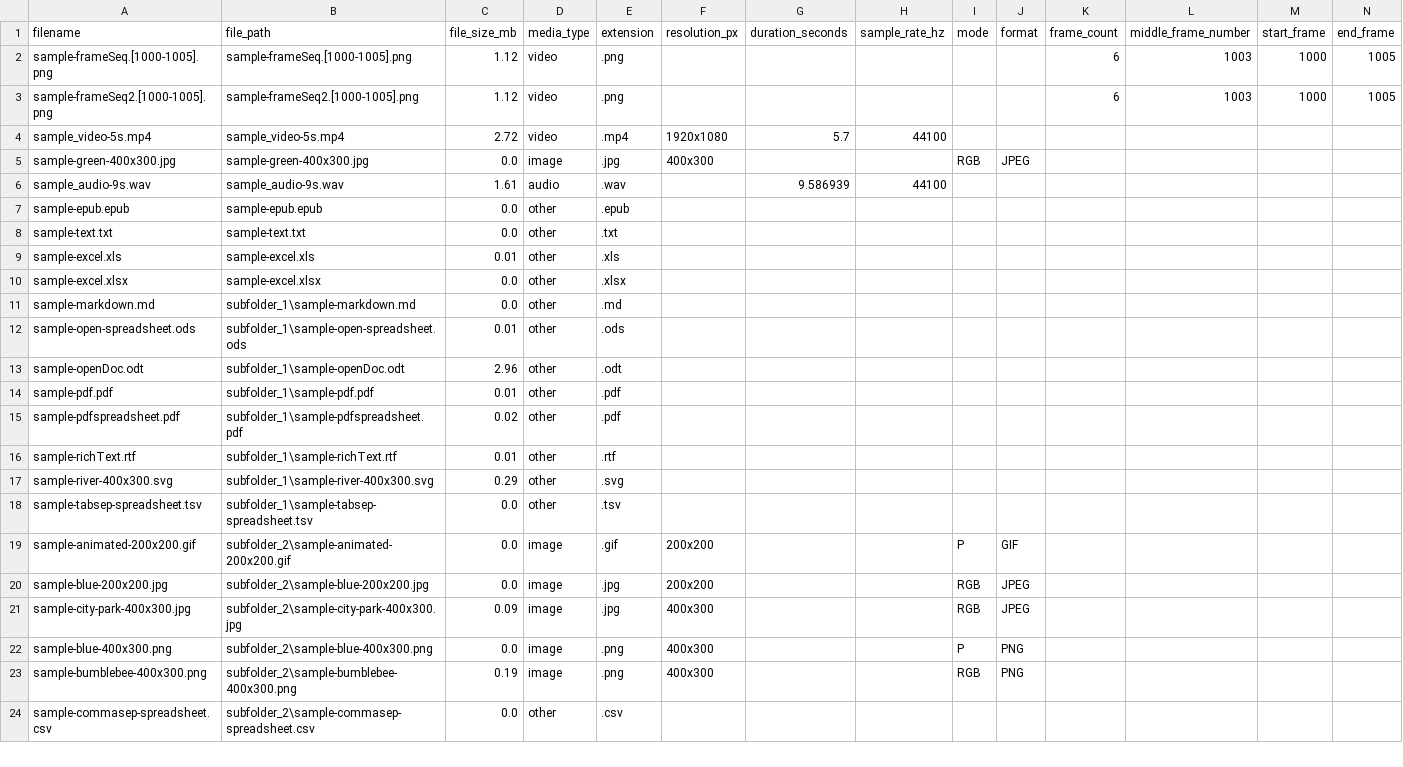
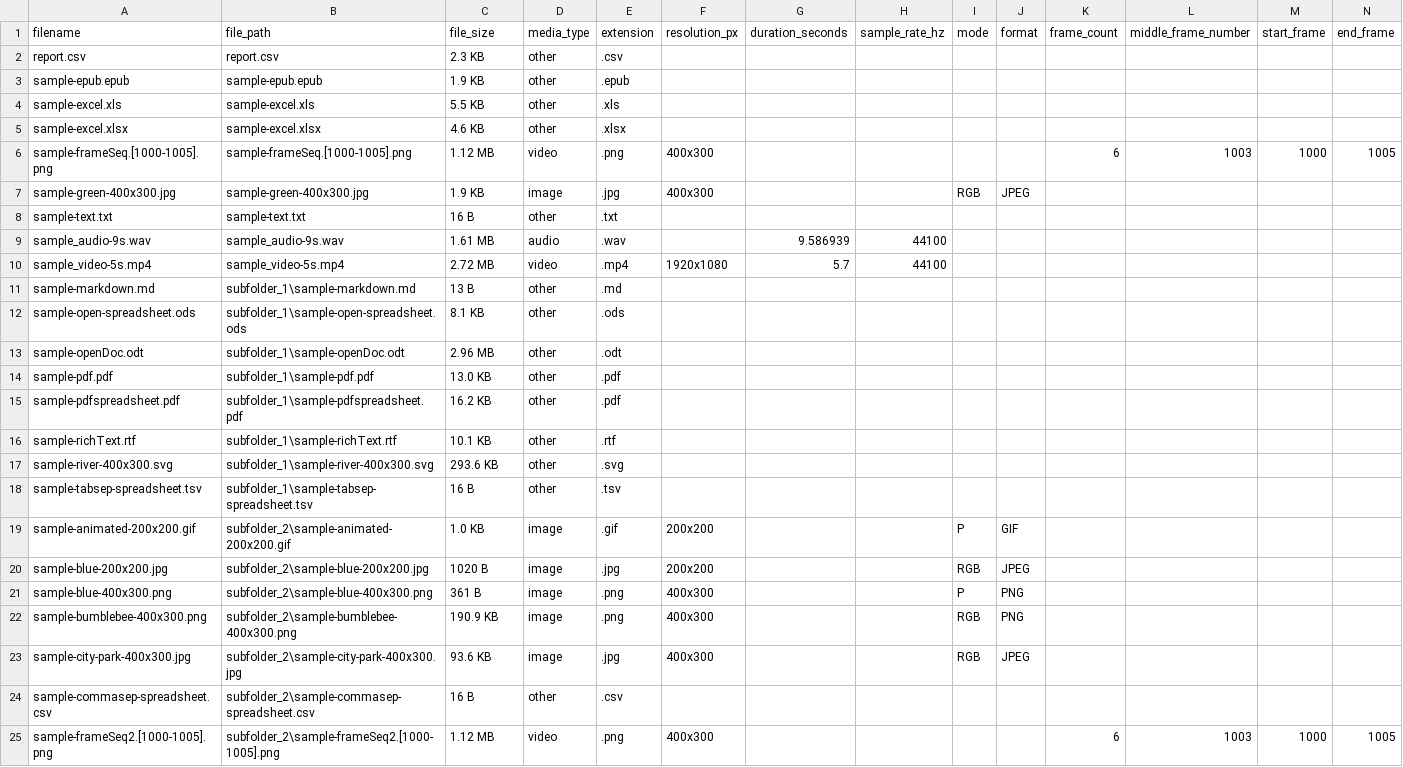
Before and after one commit to ggvfx/smart-file-wrangler, a CSV file: assets/sample_media/report.csv, drawn as a sheet; only a part is shown; the diff covers the shown part only.

Commit message:
csv output formatting

```diff
--- a/assets/sample_media/report.csv
+++ b/assets/sample_media/report.csv
@@ -1,24 +1,25 @@
-filename,file_path,file_size_mb,media_type,extension,resolution_px,duration_seconds,sample_rate_hz,mode,format,frame_count,middle_frame_number,start_frame,end_frame
-sample-frameSeq.[1000-1005].png,sample-frameSeq.[1000-1005].png,1.12,video,.png,,,,,,6,1003,1000,1005
-sample-frameSeq2.[1000-1005].png,sample-frameSeq2.[1000-1005].png,1.12,video,.png,,,,,,6,1003,1000,1005
-sample_video-5s.mp4,sample_video-5s.mp4,2.72,video,.mp4,1920x1080,5.7,44100,,,,,,
-sample-green-400x300.jpg,sample-green-400x300.jpg,0.0,image,.jpg,400x300,,,RGB,JPEG,,,,
-sample_audio-9s.wav,sample_audio-9s.wav,1.61,audio,.wav,,9.586939,44100,,,,,,
-sample-epub.epub,sample-epub.epub,0.0,other,.epub,,,,,,,,,
-sample-text.txt,sample-text.txt,0.0,other,.txt,,,,,,,,,
-sample-excel.xls,sample-excel.xls,0.01,other,.xls,,,,,,,,,
-sample-excel.xlsx,sample-excel.xlsx,0.0,other,.xlsx,,,,,,,,,
-sample-markdown.md,subfolder_1\sample-markdown.md,0.0,other,.md,,,,,,,,,
-sample-open-spreadsheet.ods,subfolder_1\sample-open-spreadsheet.ods,0.01,other,.ods,,,,,,,,,
-sample-openDoc.odt,subfolder_1\sample-openDoc.odt,2.96,other,.odt,,,,,,,,,
-sample-pdf.pdf,subfolder_1\sample-pdf.pdf,0.01,other,.pdf,,,,,,,,,
-sample-pdfspreadsheet.pdf,subfolder_1\sample-pdfspreadsheet.pdf,0.02,other,.pdf,,,,,,,,,
-sample-richText.rtf,subfolder_1\sample-richText.rtf,0.01,other,.rtf,,,,,,,,,
-sample-river-400x300.svg,subfolder_1\sample-river-400x300.svg,0.29,other,.svg,,,,,,,,,
-sample-tabsep-spreadsheet.tsv,subfolder_1\sample-tabsep-spreadsheet.tsv,0.0,other,.tsv,,,,,,,,,
-sample-animated-200x200.gif,subfolder_2\sample-animated-200x200.gif,0.0,image,.gif,200x200,,,P,GIF,,,,
-sample-blue-200x200.jpg,subfolder_2\sample-blue-200x200.jpg,0.0,image,.jpg,200x200,,,RGB,JPEG,,,,
-sample-city-park-400x300.jpg,subfolder_2\sample-city-park-400x300.jpg,0.09,image,.jpg,400x300,,,RGB,JPEG,,,,
-sample-blue-400x300.png,subfolder_2\sample-blue-400x300.png,0.0,image,.png,400x300,,,P,PNG,,,,
-sample-bumblebee-400x300.png,subfolder_2\sample-bumblebee-400x300.png,0.19,image,.png,400x300,,,RGB,PNG,,,,
-sample-commasep-spreadsheet.csv,subfolder_2\sample-commasep-spreadsheet.csv,0.0,other,.csv,,,,,,,,,
+filename,file_path,file_size,media_type,extension,resolution_px,duration_seconds,sample_rate_hz,mode,format,frame_count,middle_frame_number,start_frame,end_frame
+report.csv,report.csv,2.3 KB,other,.csv,,,,,,,,,
+sample-epub.epub,sample-epub.epub,1.9 KB,other,.epub,,,,,,,,,
+sample-excel.xls,sample-excel.xls,5.5 KB,other,.xls,,,,,,,,,
+sample-excel.xlsx,sample-excel.xlsx,4.6 KB,other,.xlsx,,,,,,,,,
+sample-frameSeq.[1000-1005].png,sample-frameSeq.[1000-1005].png,1.12 MB,video,.png,400x300,,,,,6,1003,1000,1005
+sample-green-400x300.jpg,sample-green-400x300.jpg,1.9 KB,image,.jpg,400x300,,,RGB,JPEG,,,,
+sample-text.txt,sample-text.txt,16 B,other,.txt,,,,,,,,,
+sample_audio-9s.wav,sample_audio-9s.wav,1.61 MB,audio,.wav,,9.586939,44100,,,,,,
+sample_video-5s.mp4,sample_video-5s.mp4,2.72 MB,video,.mp4,1920x1080,5.7,44100,,,,,,
+sample-markdown.md,subfolder_1\sample-markdown.md,13 B,other,.md,,,,,,,,,
+sample-open-spreadsheet.ods,subfolder_1\sample-open-spreadsheet.ods,8.1 KB,other,.ods,,,,,,,,,
+sample-openDoc.odt,subfolder_1\sample-openDoc.odt,2.96 MB,other,.odt,,,,,,,,,
+sample-pdf.pdf,subfolder_1\sample-pdf.pdf,13.0 KB,other,.pdf,,,,,,,,,
+sample-pdfspreadsheet.pdf,subfolder_1\sample-pdfspreadsheet.pdf,16.2 KB,other,.pdf,,,,,,,,,
+sample-richText.rtf,subfolder_1\sample-richText.rtf,10.1 KB,other,.rtf,,,,,,,,,
+sample-river-400x300.svg,subfolder_1\sample-river-400x300.svg,293.6 KB,other,.svg,,,,,,,,,
+sample-tabsep-spreadsheet.tsv,subfolder_1\sample-tabsep-spreadsheet.tsv,16 B,other,.tsv,,,,,,,,,
+sample-animated-200x200.gif,subfolder_2\sample-animated-200x200.gif,1.0 KB,image,.gif,200x200,,,P,GIF,,,,
+sample-blue-200x200.jpg,subfolder_2\sample-blue-200x200.jpg,1020 B,image,.jpg,200x200,,,RGB,JPEG,,,,
+sample-blue-400x300.png,subfolder_2\sample-blue-400x300.png,361 B,image,.png,400x300,,,P,PNG,,,,
+sample-bumblebee-400x300.png,subfolder_2\sample-bumblebee-400x300.png,190.9 KB,image,.png,400x300,,,RGB,PNG,,,,
+sample-city-park-400x300.jpg,subfolder_2\sample-city-park-400x300.jpg,93.6 KB,image,.jpg,400x300,,,RGB,JPEG,,,,
+sample-commasep-spreadsheet.csv,subfolder_2\sample-commasep-spreadsheet.csv,16 B,other,.csv,,,,,,,,,
+sample-frameSeq2.[1000-1005].png,subfolder_2\sample-frameSeq2.[1000-1005].png,1.12 MB,video,.png,400x300,,,,,6,1003,1000,1005
```
Also changed, not shown: 2 edited cells elsewhere in this file, 3 other files.
